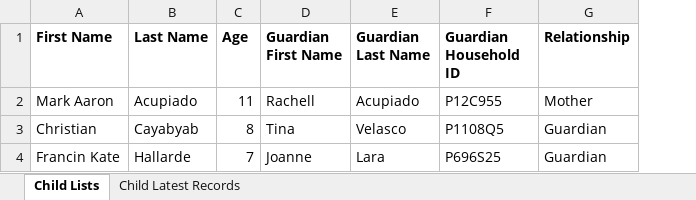
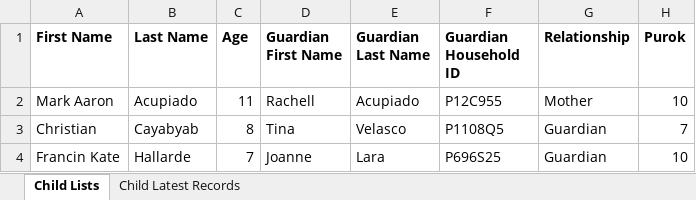
Before and after one commit to pocholo818/bocfp-api, an Excel workbook: report/bocfp.xlsx, sheet Child Lists, drawn as a sheet; values as stored, in another font and other column widths than the file's, no borders; the diff names each change by its address in the sheet, - before the commit and + after, or states it on an @@ line.

Commit message:
added purok on child list sheet

```diff
--- a/report/bocfp.xlsx (sheet Child Lists)
+++ b/report/bocfp.xlsx (sheet Child Lists)
+column H (Purok), rows 2-4: 10 | 7 | 10
```
Also changed, not shown: 1 other file.
